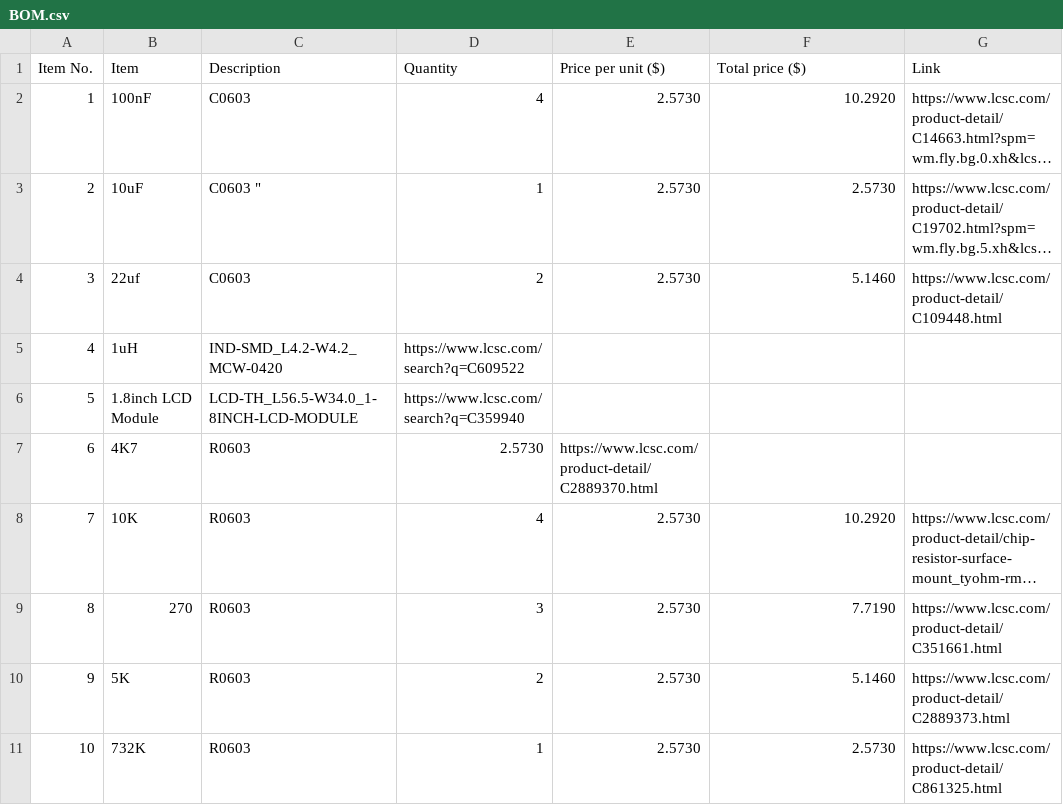
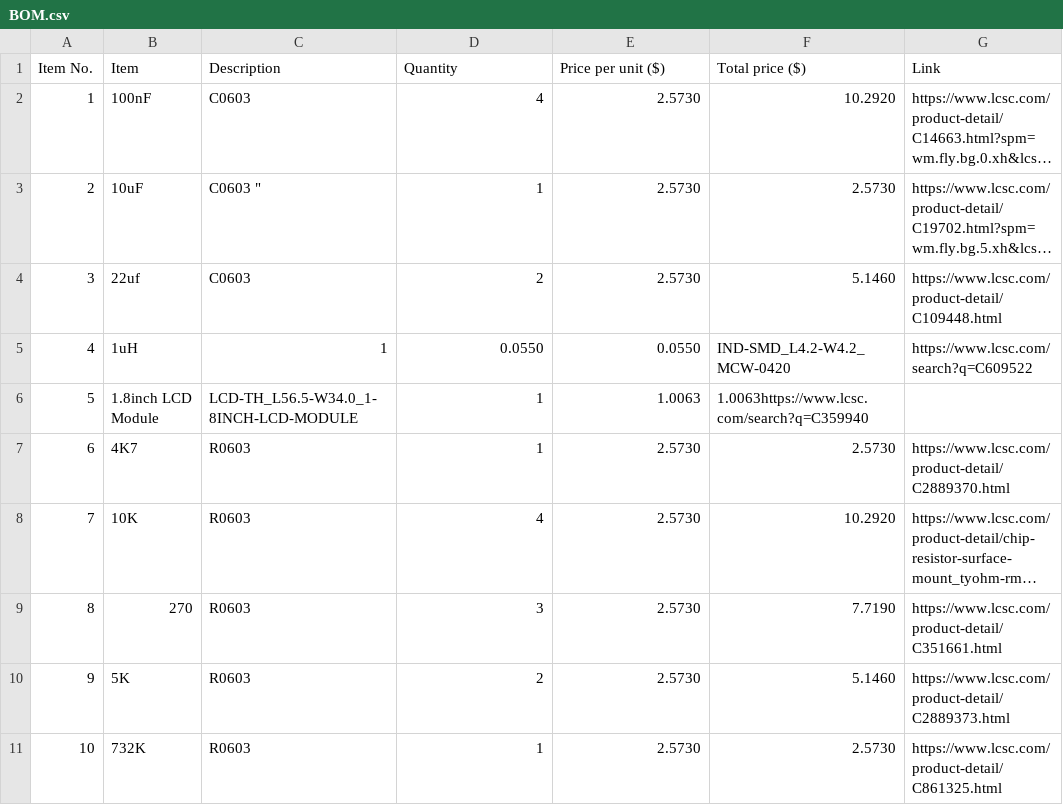
Before and after one commit to Shaurya-Ashu/ESP-Digi-Cam, a CSV file: BOM/BOM.csv, drawn as a sheet; only a part is shown; long unchanged cells end in …; the diff names each change by its address in the sheet, - before the commit and + after, or states it on an @@ line.

Commit message:
Update BOM.csv

```diff
--- a/BOM/BOM.csv
+++ b/BOM/BOM.csv
-C5 (Description): IND-SMD_L4.2-W4.2_MCW-0420
+C5 (Description): 1
-D5 (Quantity): https://www.lcsc.com/search?q=C609522
+D5 (Quantity): 0.0550
-E5 (Price per unit ($)): (empty)
+E5 (Price per unit ($)): 0.0550
-F5 (Total price ($)): (empty)
+F5 (Total price ($)): IND-SMD_L4.2-W4.2_MCW-0420
-G5 (Link): (empty)
+G5 (Link): https://www.lcsc.com/search?q=C609522
-D6 (Quantity): https://www.lcsc.com/search?q=C359940
+D6 (Quantity): 1
-E6 (Price per unit ($)): (empty)
+E6 (Price per unit ($)): 1.0063
-F6 (Total price ($)): (empty)
+F6 (Total price ($)): 1.0063https://www.lcsc.com/search?q=C359940
-D7 (Quantity): 2.5730
+D7 (Quantity): 1
-E7 (Price per unit ($)): https://www.lcsc.com/product-detail/C2889370.html
+E7 (Price per unit ($)): 2.5730
-F7 (Total price ($)): (empty)
+F7 (Total price ($)): 2.5730
-G7 (Link): (empty)
+G7 (Link): https://www.lcsc.com/product-detail/C2889370.html
```
